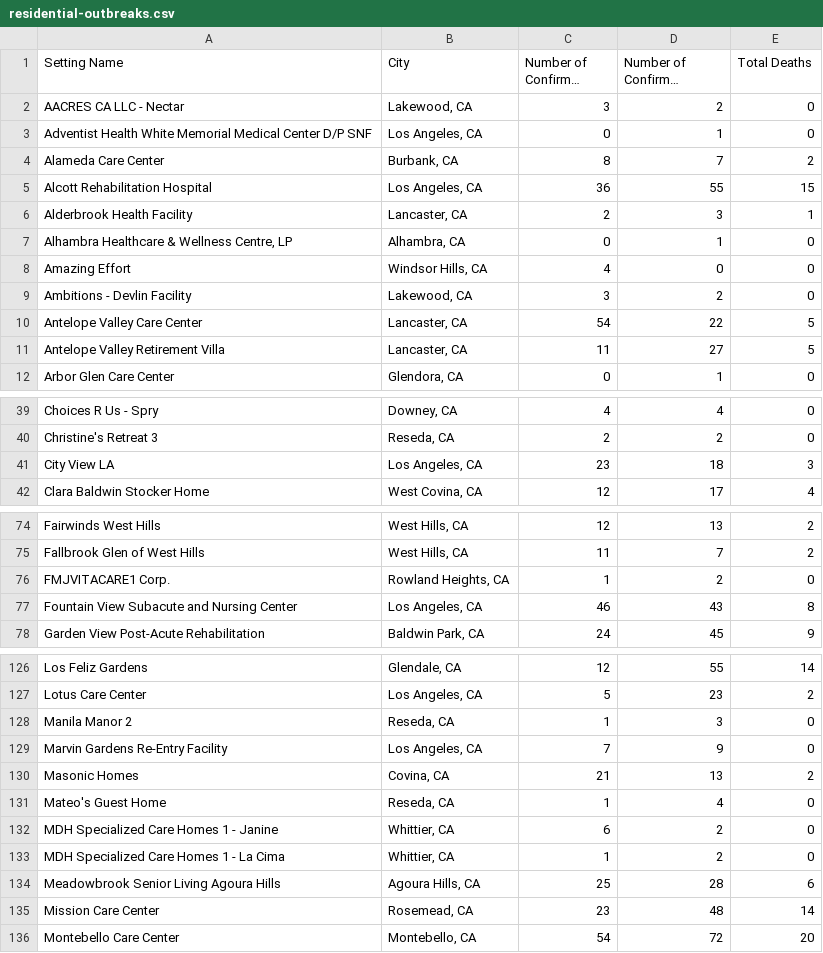
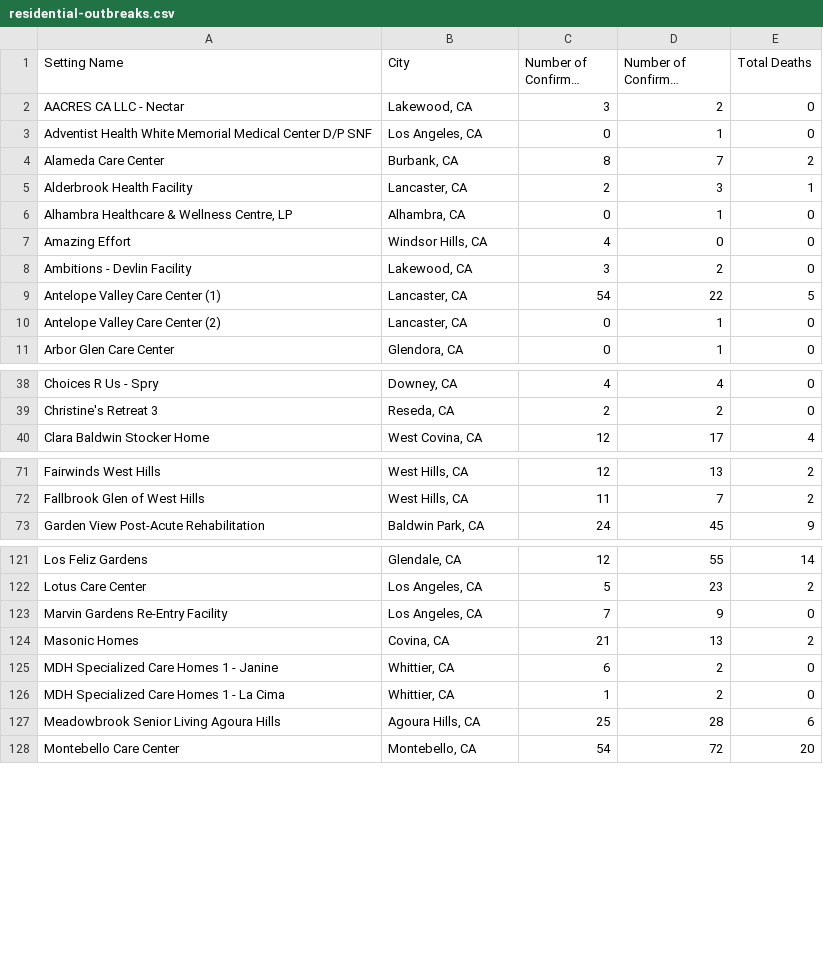
Before and after one commit to xander-hirsch/lac_covid19, a CSV file: docs/live/residential-outbreaks.csv, drawn as a sheet; only a part is shown, gaps mark what is left out; long unchanged cells end in …; the diff covers the shown part only.

```diff
--- a/docs/live/residential-outbreaks.csv
+++ b/docs/live/residential-outbreaks.csv
@@ -4,3 +4,2 @@ Adventist Health White Memorial Medical Center D/P SNF,"Los Angeles, CA",0,1,0
 Alameda Care Center,"Burbank, CA",8,7,2
-Alcott Rehabilitation Hospital,"Los Angeles, CA",36,55,15
 Alderbrook Health Facility,"Lancaster, CA",2,3,1
@@ -9,4 +8,4 @@ Amazing Effort,"Windsor Hills, CA",4,0,0
 Ambitions - Devlin Facility,"Lakewood, CA",3,2,0
-Antelope Valley Care Center,"Lancaster, CA",54,22,5
-Antelope Valley Retirement Villa,"Lancaster, CA",11,27,5
+Antelope Valley Care Center (1),"Lancaster, CA",54,22,5
+Antelope Valley Care Center (2),"Lancaster, CA",0,1,0
 Arbor Glen Care Center,"Glendora, CA",0,1,0
@@ -40,3 +39,2 @@ Choices R Us - Spry,"Downey, CA",4,4,0
 Christine's Retreat 3,"Reseda, CA",2,2,0
-City View LA,"Los Angeles, CA",23,18,3
 Clara Baldwin Stocker Home,"West Covina, CA",12,17,4
@@ -75,4 +72,2 @@ Fairwinds West Hills,"West Hills, CA",12,13,2
 Fallbrook Glen of West Hills,"West Hills, CA",11,7,2
-FMJVITACARE1 Corp.,"Rowland Heights, CA",1,2,0
-Fountain View Subacute and Nursing Center,"Los Angeles, CA",46,43,8
 Garden View Post-Acute Rehabilitation,"Baldwin Park, CA",24,45,9
@@ -127,6 +122,4 @@ Los Feliz Gardens,"Glendale, CA",12,55,14
 Lotus Care Center,"Los Angeles, CA",5,23,2
-Manila Manor 2,"Reseda, CA",1,3,0
 Marvin Gardens Re-Entry Facility,"Los Angeles, CA",7,9,0
 Masonic Homes,"Covina, CA",21,13,2
-Mateo's Guest Home,"Reseda, CA",1,4,0
 MDH Specialized Care Homes 1 - Janine,"Whittier, CA",6,2,0
@@ -134,3 +127,2 @@ MDH Specialized Care Homes 1 - La Cima,"Whittier, CA",1,2,0
 Meadowbrook Senior Living Agoura Hills,"Agoura Hills, CA",25,28,6
-Mission Care Center,"Rosemead, CA",23,48,14
 Montebello Care Center,"Montebello, CA",54,72,20
```
Also changed, not shown: 1 added row, 8 removed rows and 2 edited cells elsewhere in this file, docs/live/homeless-outbreaks.csv, docs/live/non-residential-outbreaks.csv, 12 other files.
